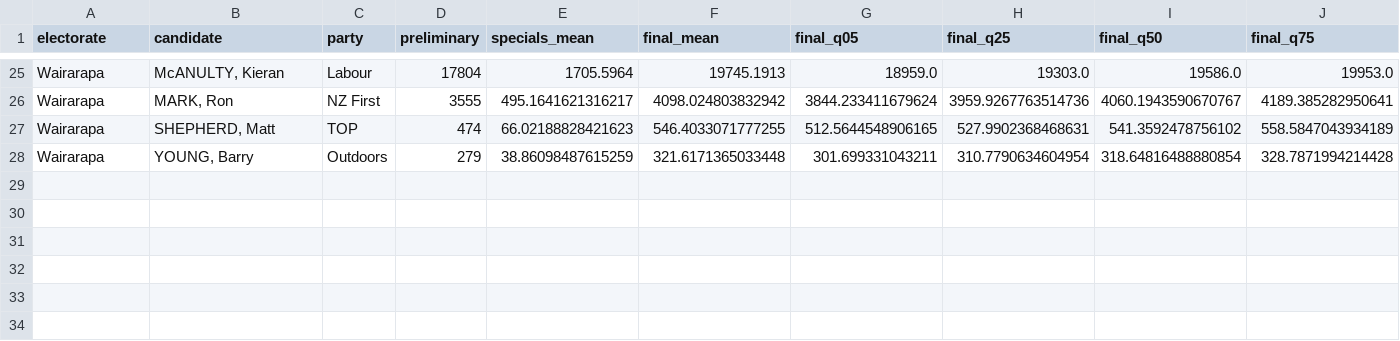
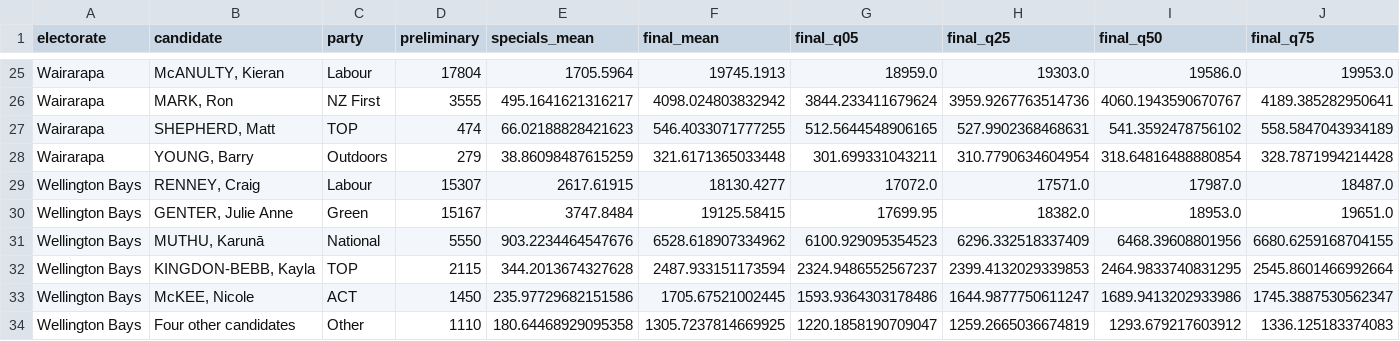
Before and after one commit to ariedotcodotnz/nz-poll-of-polls, a CSV file: output/specials/candidates.csv, drawn as a sheet; only a part is shown, gaps mark what is left out; rows hold the shown columns only; the diff names each change by its address in the sheet, - before the commit and + after, or states it on an @@ line.

Commit message:
Add Labour-Green special margin draws and reference data

```diff
--- a/output/specials/candidates.csv
+++ b/output/specials/candidates.csv
+row 29: Wellington Bays | RENNEY, Craig | Labour | 15307 | 2617.61915 | 18130.4277 | 17072.0 | 17571.0 | 17987.0 | 18487.0
+row 30: Wellington Bays | GENTER, Julie Anne | Green | 15167 | 3747.8484 | 19125.58415 | 17699.95 | 18382.0 | 18953.0 | 19651.0
+row 31: Wellington Bays | MUTHU, Karunā | National | 5550 | 903.2234464547676 | 6528.618907334962 | 6100.929095354523 | 6296.332518337409 | 6468.39608801956 | 6680.6259168704155
+row 32: Wellington Bays | KINGDON-BEBB, Kayla | TOP | 2115 | 344.2013674327628 | 2487.933151173594 | 2324.9486552567237 | 2399.4132029339853 | 2464.9833740831295 | 2545.8601466992664
+row 33: Wellington Bays | McKEE, Nicole | ACT | 1450 | 235.97729682151586 | 1705.67521002445 | 1593.9364303178486 | 1644.9877750611247 | 1689.9413202933986 | 1745.3887530562347
+row 34: Wellington Bays | Four other candidates | Other | 1110 | 180.64468929095358 | 1305.7237814669925 | 1220.1858190709047 | 1259.2665036674819 | 1293.679217603912 | 1336.125183374083
```
Also changed, not shown: output/specials/seats.csv, 30 other files.
